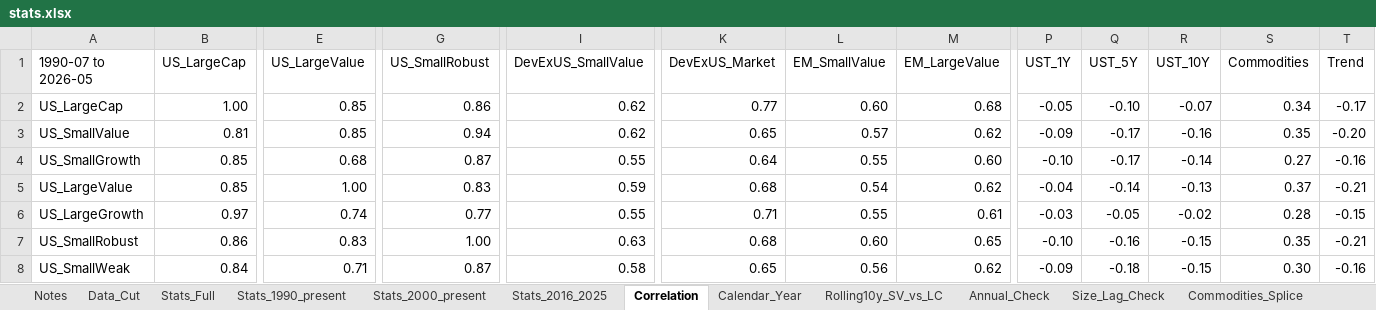
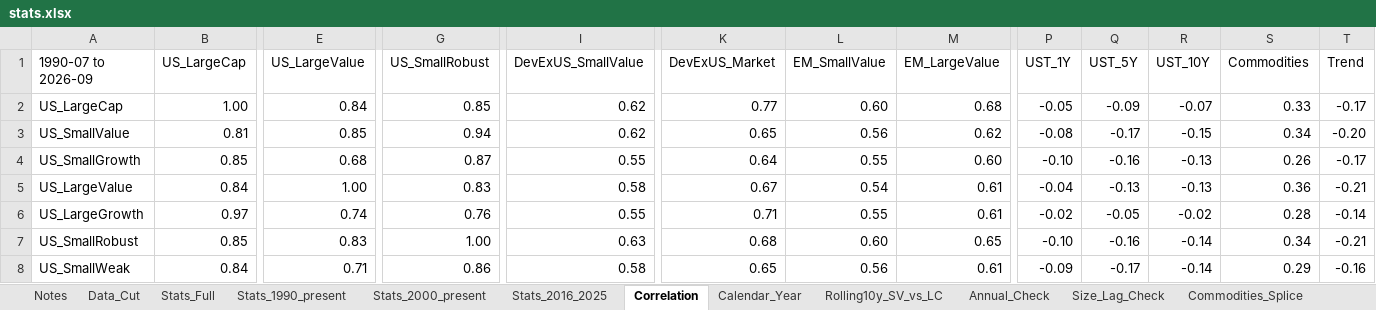
Before and after one commit to zacharynorman923-design/Optimizer, an Excel workbook: data/processed/stats.xlsx, sheet Correlation, drawn as a sheet; only a part is shown, gaps mark what is left out; values as stored, in another font and other column widths than the file's, no borders; the diff covers the shown part only; the diff names each change by its address in the sheet, - before the commit and + after, or states it on an @@ line.

```diff
--- a/data/processed/stats.xlsx (sheet Correlation)
+++ b/data/processed/stats.xlsx (sheet Correlation)
-A1: 1990-07 to 2026-05
+A1: 1990-07 to 2026-09
-E2 (US_LargeValue): 0.85
+E2 (US_LargeValue): 0.84
-G2 (US_SmallRobust): 0.86
+G2 (US_SmallRobust): 0.85
-Q2 (UST_5Y): -0.10
+Q2 (UST_5Y): -0.09
-S2 (Commodities): 0.34
+S2 (Commodities): 0.33
-L3 (EM_SmallValue): 0.57
+L3 (EM_SmallValue): 0.56
-P3 (UST_1Y): -0.09
+P3 (UST_1Y): -0.08
-R3 (UST_10Y): -0.16
+R3 (UST_10Y): -0.15
-S3 (Commodities): 0.35
+S3 (Commodities): 0.34
-Q4 (UST_5Y): -0.17
+Q4 (UST_5Y): -0.16
-R4 (UST_10Y): -0.14
+R4 (UST_10Y): -0.13
-S4 (Commodities): 0.27
+S4 (Commodities): 0.26
-T4 (Trend): -0.16
+T4 (Trend): -0.17
-B5 (US_LargeCap): 0.85
+B5 (US_LargeCap): 0.84
-I5 (DevExUS_SmallValue): 0.59
+I5 (DevExUS_SmallValue): 0.58
-K5 (DevExUS_Market): 0.68
+K5 (DevExUS_Market): 0.67
-M5 (EM_LargeValue): 0.62
+M5 (EM_LargeValue): 0.61
-Q5 (UST_5Y): -0.14
+Q5 (UST_5Y): -0.13
-S5 (Commodities): 0.37
+S5 (Commodities): 0.36
-G6 (US_SmallRobust): 0.77
+G6 (US_SmallRobust): 0.76
-P6 (UST_1Y): -0.03
+P6 (UST_1Y): -0.02
-T6 (Trend): -0.15
+T6 (Trend): -0.14
-B7 (US_LargeCap): 0.86
+B7 (US_LargeCap): 0.85
-R7:R8 (UST_10Y): -0.15
+R7:R8 (UST_10Y): -0.14
-S7 (Commodities): 0.35
+S7 (Commodities): 0.34
-G8 (US_SmallRobust): 0.87
+G8 (US_SmallRobust): 0.86
-M8 (EM_LargeValue): 0.62
+M8 (EM_LargeValue): 0.61
-Q8 (UST_5Y): -0.18
+Q8 (UST_5Y): -0.17
-S8 (Commodities): 0.30
+S8 (Commodities): 0.29
```
Also changed, not shown: 67 edited cells elsewhere in this sheet, sheet Data_Cut, sheet Stats_1990_present, sheet Stats_2000_present, sheet Stats_Full, sheet Commodities_Splice, sheet Notes, other sheet tabs, 10 other files.
